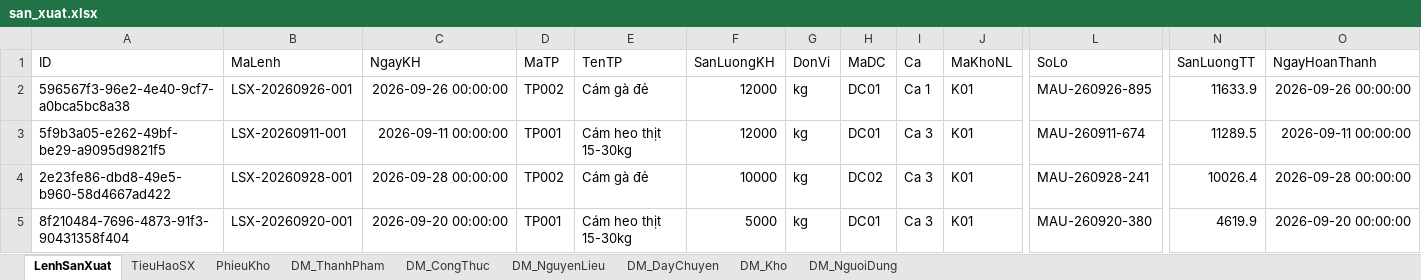
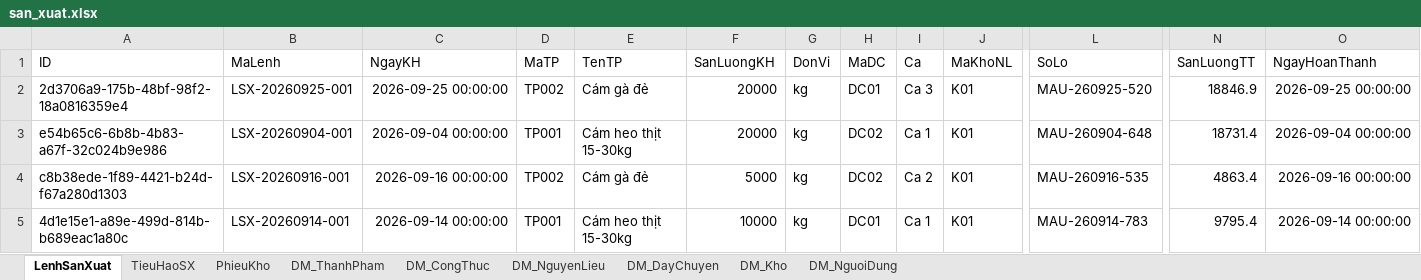
Before and after one commit to cuongdohungdohungcuong-oss/Test_App, an Excel workbook: quan_ly_san_xuat/data/san_xuat.xlsx, sheet LenhSanXuat, drawn as a sheet; only a part is shown, gaps mark what is left out; values as stored, in another font and other column widths than the file's, no borders; the diff covers the shown part only; the diff names each change by its address in the sheet, - before the commit and + after, or states it on an @@ line.

```diff
--- a/quan_ly_san_xuat/data/san_xuat.xlsx (sheet LenhSanXuat)
+++ b/quan_ly_san_xuat/data/san_xuat.xlsx (sheet LenhSanXuat)
-A2 (ID): 596567f3-96e2-4e40-9cf7-a0bca5bc8a38
+A2 (ID): 2d3706a9-175b-48bf-98f2-18a0816359e4
-B2 (MaLenh): LSX-20260926-001
+B2 (MaLenh): LSX-20260925-001
-C2 (NgayKH): 2026-09-26 00:00:00
+C2 (NgayKH): 2026-09-25 00:00:00
-F2:F3 (SanLuongKH): 12000
+F2:F3 (SanLuongKH): 20000
-I2 (Ca): Ca 1
+I2 (Ca): Ca 3
-L2 (SoLo): MAU-260926-895
+L2 (SoLo): MAU-260925-520
-N2 (SanLuongTT): 11633.9
+N2 (SanLuongTT): 18846.9
-O2 (NgayHoanThanh): 2026-09-26 00:00:00
+O2 (NgayHoanThanh): 2026-09-25 00:00:00
-A3 (ID): 5f9b3a05-e262-49bf-be29-a9095d9821f5
+A3 (ID): e54b65c6-6b8b-4b83-a67f-32c024b9e986
-B3 (MaLenh): LSX-20260911-001
+B3 (MaLenh): LSX-20260904-001
-C3 (NgayKH): 2026-09-11 00:00:00
+C3 (NgayKH): 2026-09-04 00:00:00
-H3 (MaDC): DC01
+H3 (MaDC): DC02
-I3 (Ca): Ca 3
+I3 (Ca): Ca 1
-L3 (SoLo): MAU-260911-674
+L3 (SoLo): MAU-260904-648
-N3 (SanLuongTT): 11289.5
+N3 (SanLuongTT): 18731.4
-O3 (NgayHoanThanh): 2026-09-11 00:00:00
+O3 (NgayHoanThanh): 2026-09-04 00:00:00
-A4 (ID): 2e23fe86-dbd8-49e5-b960-58d4667ad422
+A4 (ID): c8b38ede-1f89-4421-b24d-f67a280d1303
-B4 (MaLenh): LSX-20260928-001
+B4 (MaLenh): LSX-20260916-001
-C4 (NgayKH): 2026-09-28 00:00:00
+C4 (NgayKH): 2026-09-16 00:00:00
-F4 (SanLuongKH): 10000
+F4 (SanLuongKH): 5000
-I4 (Ca): Ca 3
+I4 (Ca): Ca 2
-L4 (SoLo): MAU-260928-241
+L4 (SoLo): MAU-260916-535
-N4 (SanLuongTT): 10026.4
+N4 (SanLuongTT): 4863.4
-O4 (NgayHoanThanh): 2026-09-28 00:00:00
+O4 (NgayHoanThanh): 2026-09-16 00:00:00
-A5 (ID): 8f210484-7696-4873-91f3-90431358f404
+A5 (ID): 4d1e15e1-a89e-499d-814b-b689eac1a80c
-B5 (MaLenh): LSX-20260920-001
+B5 (MaLenh): LSX-20260914-001
-C5 (NgayKH): 2026-09-20 00:00:00
+C5 (NgayKH): 2026-09-14 00:00:00
-F5 (SanLuongKH): 5000
+F5 (SanLuongKH): 10000
-I5 (Ca): Ca 3
+I5 (Ca): Ca 1
-L5 (SoLo): MAU-260920-380
+L5 (SoLo): MAU-260914-783
-N5 (SanLuongTT): 4619.9
+N5 (SanLuongTT): 9795.4
-O5 (NgayHoanThanh): 2026-09-20 00:00:00
+O5 (NgayHoanThanh): 2026-09-14 00:00:00
```
Also changed, not shown: 6 added rows, 6 removed rows and 145 edited cells elsewhere in this sheet, sheet PhieuKho, sheet TieuHaoSX, sheet DM_CongThuc, sheet DM_NguoiDung, 6 other files.
